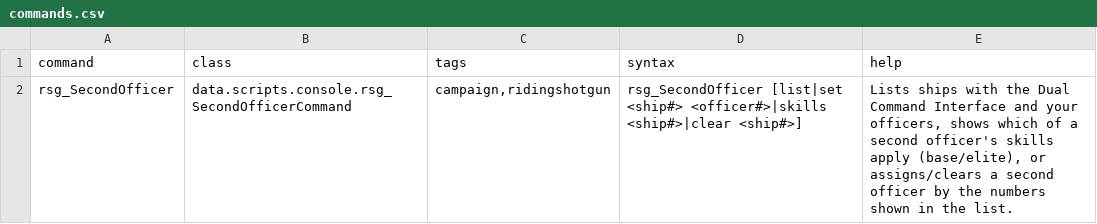
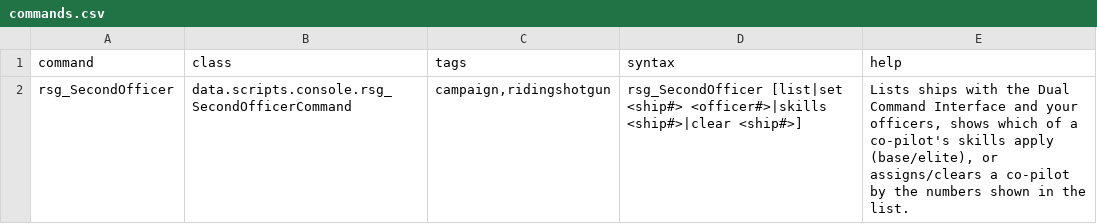
Before and after one commit to Bass294/Riding_Shotgun, a CSV file: data/console/commands.csv, drawn as a sheet.

```diff
--- a/data/console/commands.csv
+++ b/data/console/commands.csv
@@ -1,2 +1,2 @@
 command,class,tags,syntax,help
-rsg_SecondOfficer,data.scripts.console.rsg_SecondOfficerCommand,"campaign,ridingshotgun","rsg_SecondOfficer [list|set <ship#> <officer#>|skills <ship#>|clear <ship#>]","Lists ships with the Dual Command Interface and your officers, shows which of a second officer's skills apply (base/elite), or assigns/clears a second officer by the numbers shown in the list."
+rsg_SecondOfficer,data.scripts.console.rsg_SecondOfficerCommand,"campaign,ridingshotgun",rsg_SecondOfficer [list|set <ship#> <officer#>|skills <ship#>|clear <ship#>],"Lists ships with the Dual Command Interface and your officers, shows which of a co-pilot's skills apply (base/elite), or assigns/clears a co-pilot by the numbers shown in the list."
```
Also changed, not shown: data/hullmods/hull_mods.csv, 38 other files.
